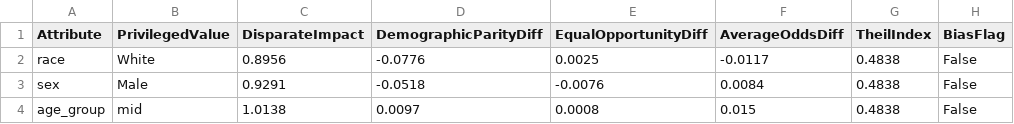
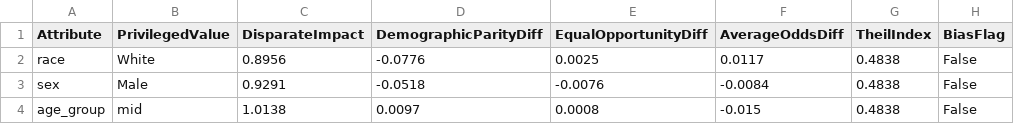
Before and after one commit to ayaanlalani/AI-fairness-dashboard, a CSV file: artifacts/hmda/fairness/fairness_metrics.csv, drawn as a sheet.

```diff
--- a/artifacts/hmda/fairness/fairness_metrics.csv
+++ b/artifacts/hmda/fairness/fairness_metrics.csv
@@ -1,4 +1,4 @@
 Attribute,PrivilegedValue,DisparateImpact,DemographicParityDiff,EqualOpportunityDiff,AverageOddsDiff,TheilIndex,BiasFlag
-race,White,0.8956,-0.0776,0.0025,-0.0117,0.4838,False
-sex,Male,0.9291,-0.0518,-0.0076,0.0084,0.4838,False
-age_group,mid,1.0138,0.0097,0.0008,0.015,0.4838,False
+race,White,0.8956,-0.0776,0.0025,0.0117,0.4838,False
+sex,Male,0.9291,-0.0518,-0.0076,-0.0084,0.4838,False
+age_group,mid,1.0138,0.0097,0.0008,-0.015,0.4838,False
```
Also changed, not shown: artifacts/consolidated/consolidated_fairness_metrics.csv, artifacts/german_credit/fairness/fairness_metrics.csv, 45 other files.
